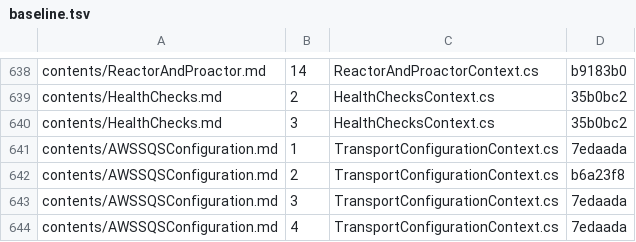
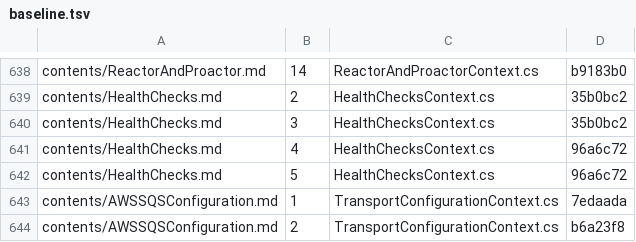
Before and after one commit to BrighterCommand/Docs, a TSV file: tools/blockcheck/baseline.tsv, drawn as a sheet; only a part is shown, gaps mark what is left out; the shorter side is filled out with more unchanged rows.

```diff
--- a/tools/blockcheck/baseline.tsv
+++ b/tools/blockcheck/baseline.tsv
@@ -640,2 +640,4 @@ contents/HealthChecks.md	2	HealthChecksContext.cs	35b0bc2
 contents/HealthChecks.md	3	HealthChecksContext.cs	35b0bc2
+contents/HealthChecks.md	4	HealthChecksContext.cs	96a6c72
+contents/HealthChecks.md	5	HealthChecksContext.cs	96a6c72
 contents/AWSSQSConfiguration.md	1	TransportConfigurationContext.cs	7edaada
```
Also changed, not shown: 1 other file.
